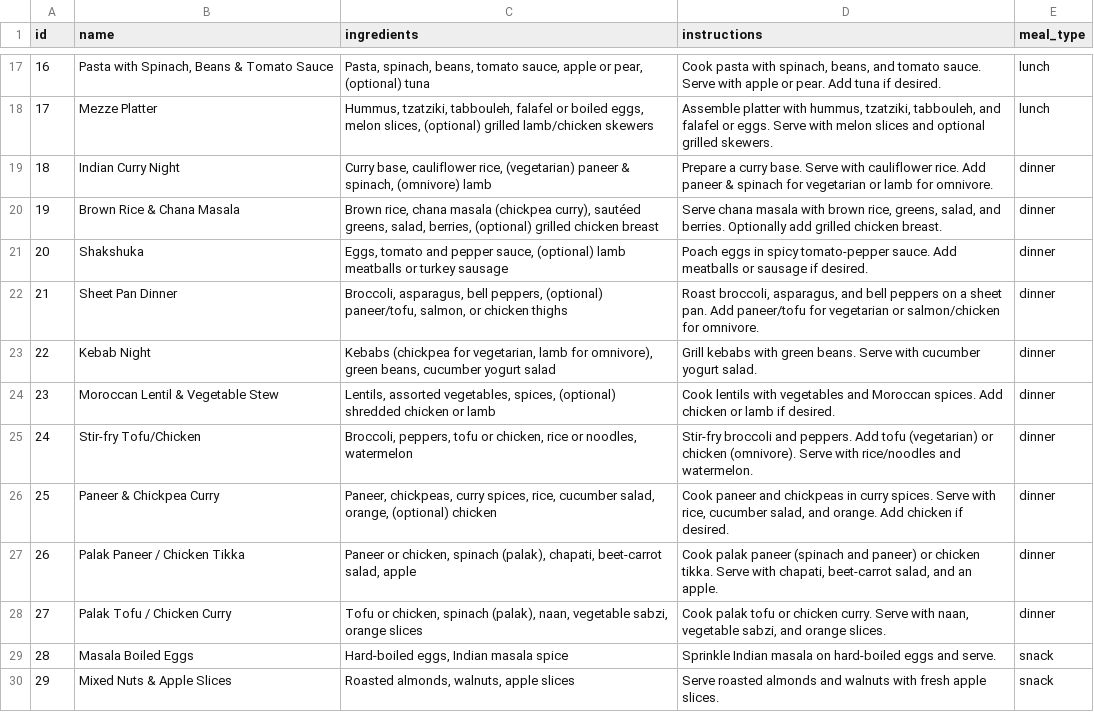
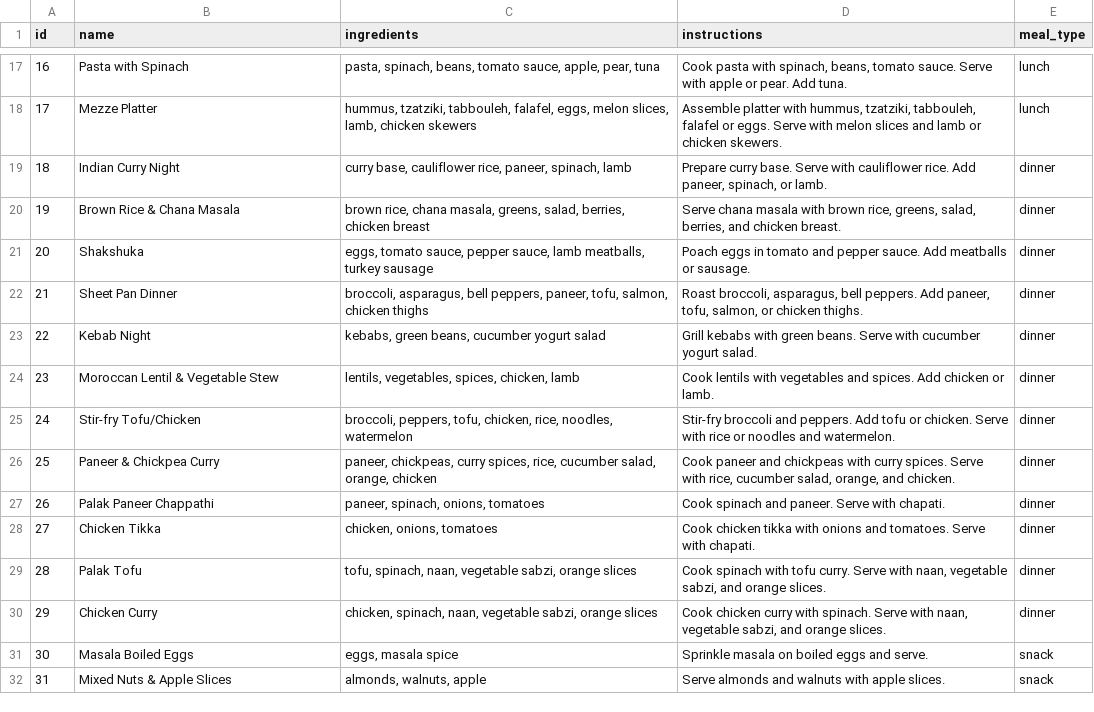
Before and after one commit to manojmanivannan/MealPlanner, a CSV file: backend/recipes.csv, drawn as a sheet; only a part is shown, gaps mark what is left out; removed rows and columns are numbered as before the commit, all else as after; the diff covers the shown part only; the diff names each change by its address in the sheet, - before the commit and + after, or states it on an @@ line.

Commit message:
Ingredient list

```diff
--- a/backend/recipes.csv
+++ b/backend/recipes.csv
-B17 (name): Pasta with Spinach, Beans & Tomato Sauce
+B17 (name): Pasta with Spinach
-C17 (ingredients): Pasta, spinach, beans, tomato sauce, apple or pear, (optional) tuna
+C17 (ingredients): pasta, spinach, beans, tomato sauce, apple, pear, tuna
-D17 (instructions): …spinach, beans, and tomato sauce. Serve with apple or pear. Add tuna if desired.
+D17 (instructions): …spinach, beans, tomato sauce. Serve with apple or pear. Add tuna.
-C18 (ingredients): Hummus, tzatziki, tabbouleh, falafel or boiled eggs, melon slices, (optional) grilled lamb/chicken skewers
+C18 (ingredients): hummus, tzatziki, tabbouleh, falafel, eggs, melon slices, lamb, chicken skewers
-D18 (instructions): …tzatziki, tabbouleh, and falafel or eggs. Serve with melon slices and optional grilled skewers.
+D18 (instructions): …tzatziki, tabbouleh, falafel or eggs. Serve with melon slices and lamb or chicken skewers.
-C19 (ingredients): Curry base, cauliflower rice, (vegetarian) paneer & spinach, (omnivore) lamb
+C19 (ingredients): curry base, cauliflower rice, paneer, spinach, lamb
-D19 (instructions): Prepare a curry base. Serve with cauliflower rice. Add paneer & spinach for vegetarian or lamb for omnivore.
+D19 (instructions): Prepare curry base. Serve with cauliflower rice. Add paneer, spinach, or lamb.
-C20 (ingredients): Brown rice, chana masala (chickpea curry), sautéed greens, salad, berries, (optional) grilled chicken breast
+C20 (ingredients): brown rice, chana masala, greens, salad, berries, chicken breast
-D20 (instructions): …greens, salad, and berries. Optionally add grilled chicken breast.
+D20 (instructions): …greens, salad, berries, and chicken breast.
-C21 (ingredients): Eggs, tomato and pepper sauce, (optional) lamb meatballs or turkey sausage
+C21 (ingredients): eggs, tomato sauce, pepper sauce, lamb meatballs, turkey sausage
-D21 (instructions): …eggs in spicy tomato-pepper sauce. Add meatballs or sausage if desired.
+D21 (instructions): …eggs in tomato and pepper sauce. Add meatballs or sausage.
-C22 (ingredients): Broccoli, asparagus, bell peppers, (optional) paneer/tofu, salmon, or chicken thighs
+C22 (ingredients): broccoli, asparagus, bell peppers, paneer, tofu, salmon, chicken thighs
-D22 (instructions): …broccoli, asparagus, and bell peppers on a sheet pan. Add paneer/tofu for vegetarian or salmon/chicken for omnivore.
+D22 (instructions): …broccoli, asparagus, bell peppers. Add paneer, tofu, salmon, or chicken thighs.
-C23 (ingredients): Kebabs (chickpea for vegetarian, lamb for omnivore), green beans,…
+C23 (ingredients): kebabs, green beans,…
-C24 (ingredients): Lentils, assorted vegetables, spices, (optional) shredded chicken or lamb
+C24 (ingredients): lentils, vegetables, spices, chicken, lamb
-D24 (instructions): …vegetables and Moroccan spices. Add chicken or lamb if desired.
+D24 (instructions): …vegetables and spices. Add chicken or lamb.
-C25 (ingredients): Broccoli, peppers, tofu or chicken, rice or noodles, watermelon
+C25 (ingredients): broccoli, peppers, tofu, chicken, rice, noodles, watermelon
-D25 (instructions): …Add tofu (vegetarian) or chicken (omnivore). Serve with rice/noodles and watermelon.
+D25 (instructions): …Add tofu or chicken. Serve with rice or noodles and watermelon.
-C26 (ingredients): Paneer, chickpeas, curry spices, rice, cucumber salad, orange, (optional) chicken
+C26 (ingredients): paneer, chickpeas, curry spices, rice, cucumber salad, orange, chicken
-D26 (instructions): …and chickpeas in curry spices. Serve with rice, cucumber salad, and orange. Add chicken if desired.
+D26 (instructions): …and chickpeas with curry spices. Serve with rice, cucumber salad, orange, and chicken.
-row 27: 26 | Palak Paneer / Chicken Tikka | Paneer or chicken, spinach (palak), chapati, beet-carrot salad, apple | Cook palak paneer (spinach and paneer) or chicken tikka. Serve with chapati, beet-carrot salad, and an apple. | dinner
+row 27: 26 | Palak Paneer Chappathi | paneer, spinach, onions, tomatoes | Cook spinach and paneer. Serve with chapati. | dinner
+row 28: 27 | Chicken Tikka | chicken, onions, tomatoes | Cook chicken tikka with onions and tomatoes. Serve with chapati. | dinner
+row 29: 28 | Palak Tofu | tofu, spinach, naan, vegetable sabzi, orange slices | Cook spinach with tofu curry. Serve with naan, vegetable sabzi, and orange slices. | dinner
@@ column A (id) renumbered from row 30 down @@
-B30 (name): Palak Tofu / Chicken Curry
+B30 (name): Chicken Curry
-C30 (ingredients): Tofu or chicken, spinach (palak), naan, vegetable…
+C30 (ingredients): chicken, spinach, naan, vegetable…
-D30 (instructions): Cook palak tofu or chicken curry. Serve with…
+D30 (instructions): Cook chicken curry with spinach. Serve with…
-C31 (ingredients): Hard-boiled eggs, Indian masala spice
+C31 (ingredients): eggs, masala spice
-D31 (instructions): Sprinkle Indian masala on hard-boiled eggs and…
+D31 (instructions): Sprinkle masala on boiled eggs and…
-C32 (ingredients): Roasted almonds, walnuts, apple slices
+C32 (ingredients): almonds, walnuts, apple
-D32 (instructions): Serve roasted almonds and walnuts with fresh apple slices.
+D32 (instructions): Serve almonds and walnuts with apple slices.
```
Also changed, not shown: 60 edited cells elsewhere in this file, 3 other files.
